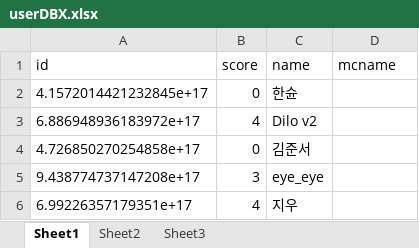
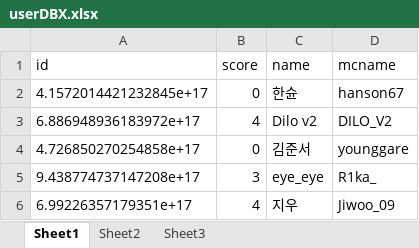
Before and after one commit to hanson67/dbot, an Excel workbook: userDBX.xlsx, sheet Sheet1, drawn as a sheet; values as stored, in another font and other column widths than the file's, no borders; the diff names each change by its address in the sheet, - before the commit and + after, or states it on an @@ line.

Commit message:
Update userDBX.xlsx

```diff
--- a/userDBX.xlsx (sheet Sheet1)
+++ b/userDBX.xlsx (sheet Sheet1)
-D2 (mcname): (empty)
+D2 (mcname): hanson67
-D3 (mcname): (empty)
+D3 (mcname): DILO_V2
-D4 (mcname): (empty)
+D4 (mcname): younggare
-D5 (mcname): (empty)
+D5 (mcname): R1ka_
-D6 (mcname): (empty)
+D6 (mcname): Jiwoo_09
```
